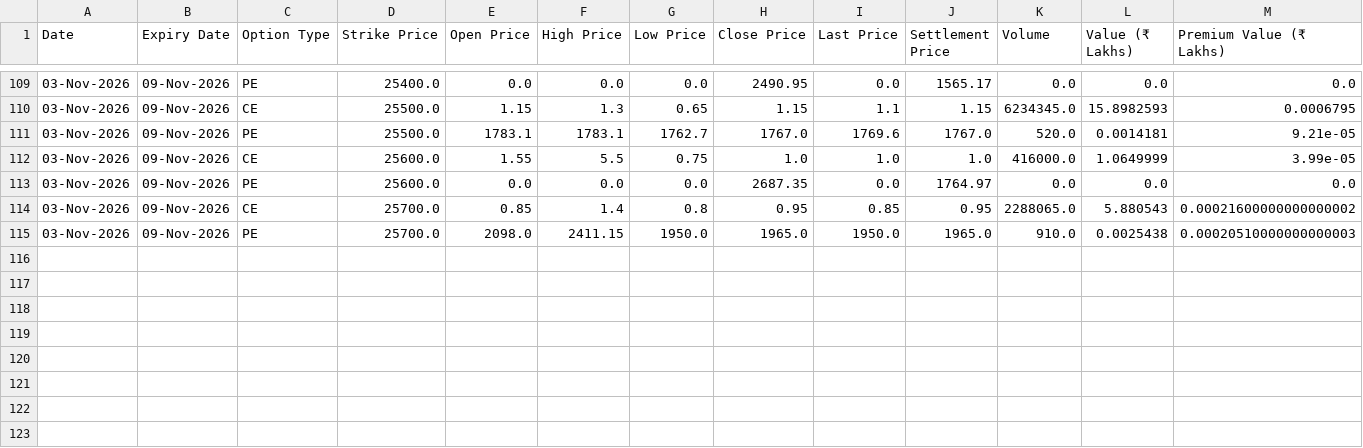
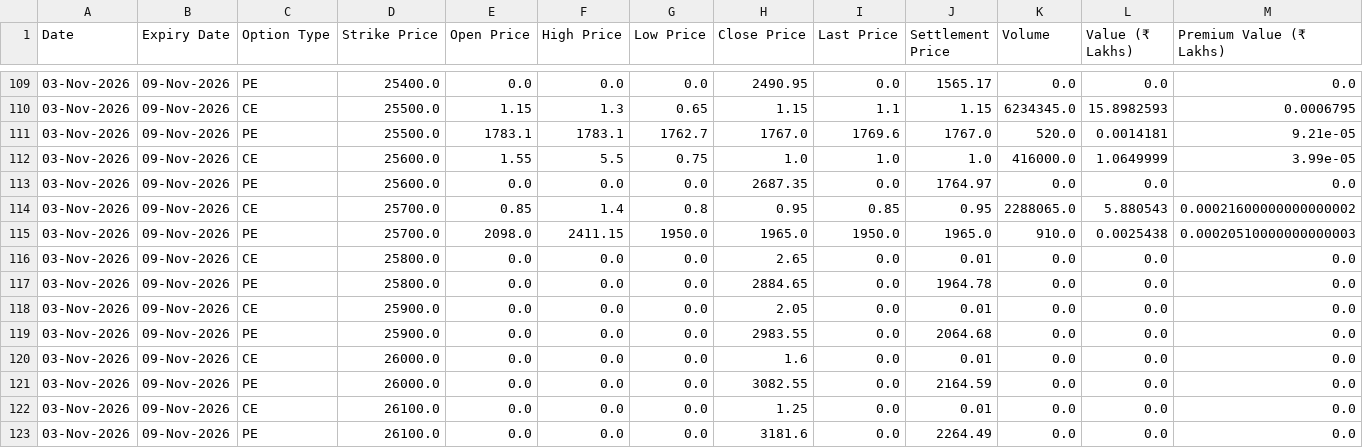
Before and after one commit to MohamedIqbal123/nifty-automation, a CSV file: nifty_latest.csv, drawn as a sheet; only a part is shown, gaps mark what is left out; rows hold the shown columns only; the diff names each change by its address in the sheet, - before the commit and + after, or states it on an @@ line.

```diff
--- a/nifty_latest.csv
+++ b/nifty_latest.csv
+row 116: 03-Nov-2026 | 09-Nov-2026 | CE | 25800.0 | 0.0 | 0.0 | 0.0 | 2.65 | 0.0 | 0.01 | 0.0 | 0.0 | 0.0
+row 117: 03-Nov-2026 | 09-Nov-2026 | PE | 25800.0 | 0.0 | 0.0 | 0.0 | 2884.65 | 0.0 | 1964.78 | 0.0 | 0.0 | 0.0
+row 118: 03-Nov-2026 | 09-Nov-2026 | CE | 25900.0 | 0.0 | 0.0 | 0.0 | 2.05 | 0.0 | 0.01 | 0.0 | 0.0 | 0.0
+row 119: 03-Nov-2026 | 09-Nov-2026 | PE | 25900.0 | 0.0 | 0.0 | 0.0 | 2983.55 | 0.0 | 2064.68 | 0.0 | 0.0 | 0.0
+row 120: 03-Nov-2026 | 09-Nov-2026 | CE | 26000.0 | 0.0 | 0.0 | 0.0 | 1.6 | 0.0 | 0.01 | 0.0 | 0.0 | 0.0
+row 121: 03-Nov-2026 | 09-Nov-2026 | PE | 26000.0 | 0.0 | 0.0 | 0.0 | 3082.55 | 0.0 | 2164.59 | 0.0 | 0.0 | 0.0
+row 122: 03-Nov-2026 | 09-Nov-2026 | CE | 26100.0 | 0.0 | 0.0 | 0.0 | 1.25 | 0.0 | 0.01 | 0.0 | 0.0 | 0.0
+row 123: 03-Nov-2026 | 09-Nov-2026 | PE | 26100.0 | 0.0 | 0.0 | 0.0 | 3181.6 | 0.0 | 2264.49 | 0.0 | 0.0 | 0.0
```
Also changed, not shown: 1 other file.
